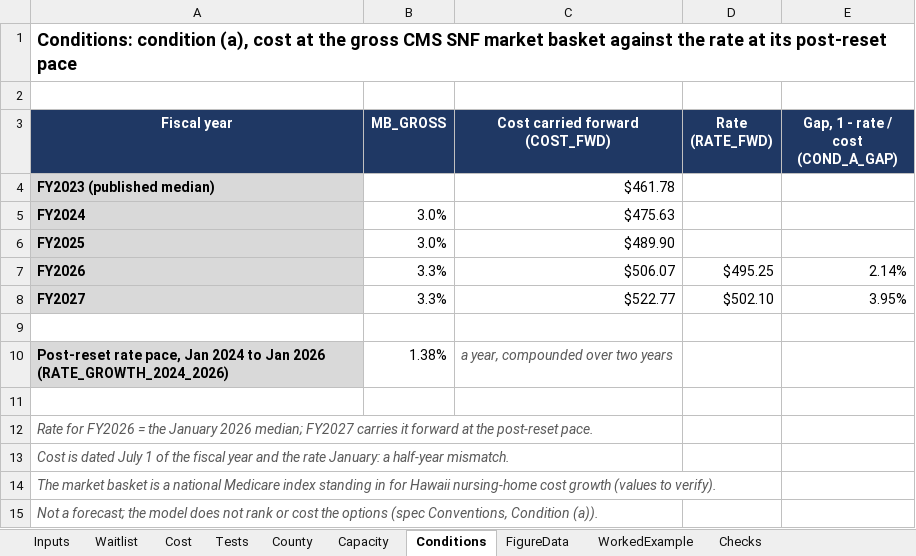
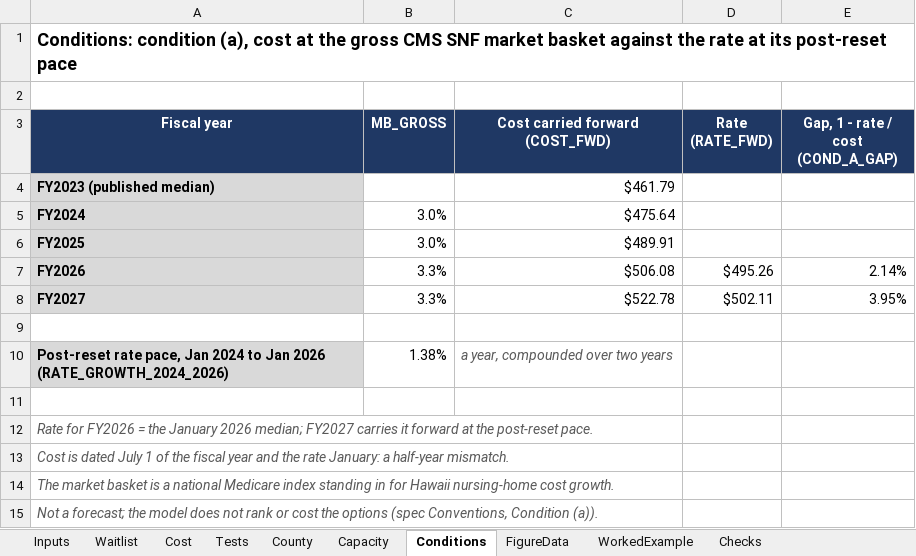
Before and after one commit to mkosasa/Micah-Kosasa, an Excel workbook: capabilities/economic-research/model.xlsx, sheet Conditions, drawn as a sheet; values as stored, in another font and other column widths than the file's, no borders; the diff names each change by its address in the sheet, - before the commit and + after, or states it on an @@ line.

```diff
--- a/capabilities/economic-research/model.xlsx (sheet Conditions)
+++ b/capabilities/economic-research/model.xlsx (sheet Conditions)
-C4 (Cost carried forward (COST_FWD)): $461.78
+C4 (Cost carried forward (COST_FWD)): $461.79
-C5 (Cost carried forward (COST_FWD)): $475.63
+C5 (Cost carried forward (COST_FWD)): $475.64
-C6 (Cost carried forward (COST_FWD)): $489.90
+C6 (Cost carried forward (COST_FWD)): $489.91
-C7 (Cost carried forward (COST_FWD)): $506.07
+C7 (Cost carried forward (COST_FWD)): $506.08
-D7 (Rate (RATE_FWD)): $495.25
+D7 (Rate (RATE_FWD)): $495.26
-C8 (Cost carried forward (COST_FWD)): $522.77
+C8 (Cost carried forward (COST_FWD)): $522.78
-D8 (Rate (RATE_FWD)): $502.10
+D8 (Rate (RATE_FWD)): $502.11
-A14 (Fiscal year): …nursing-home cost growth (values to verify).
+A14 (Fiscal year): …nursing-home cost growth.
```
Also changed, not shown: sheet Inputs, sheet FigureData, sheet Checks, 3 other files.
